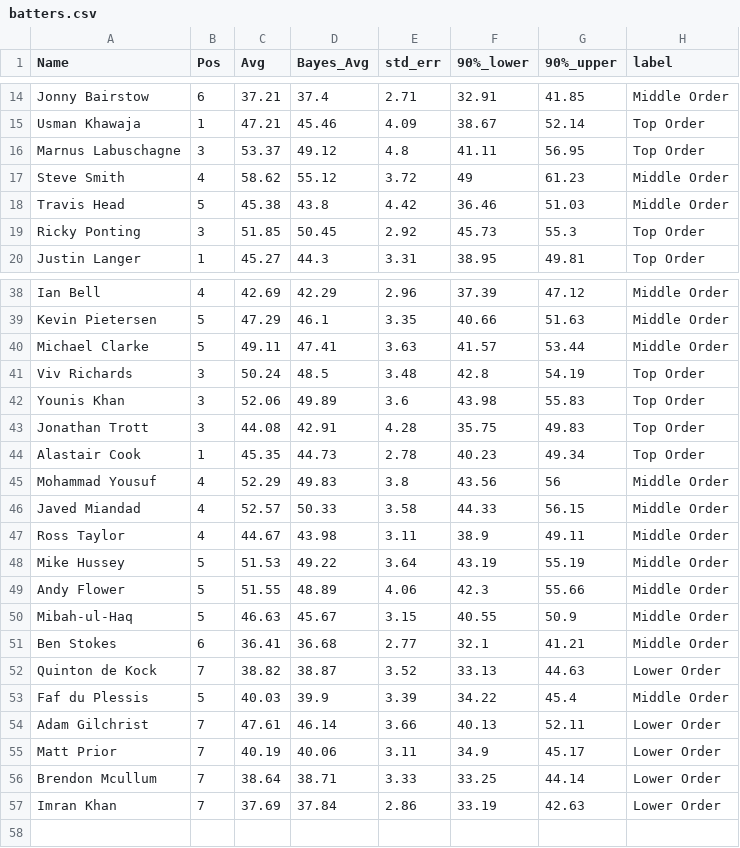
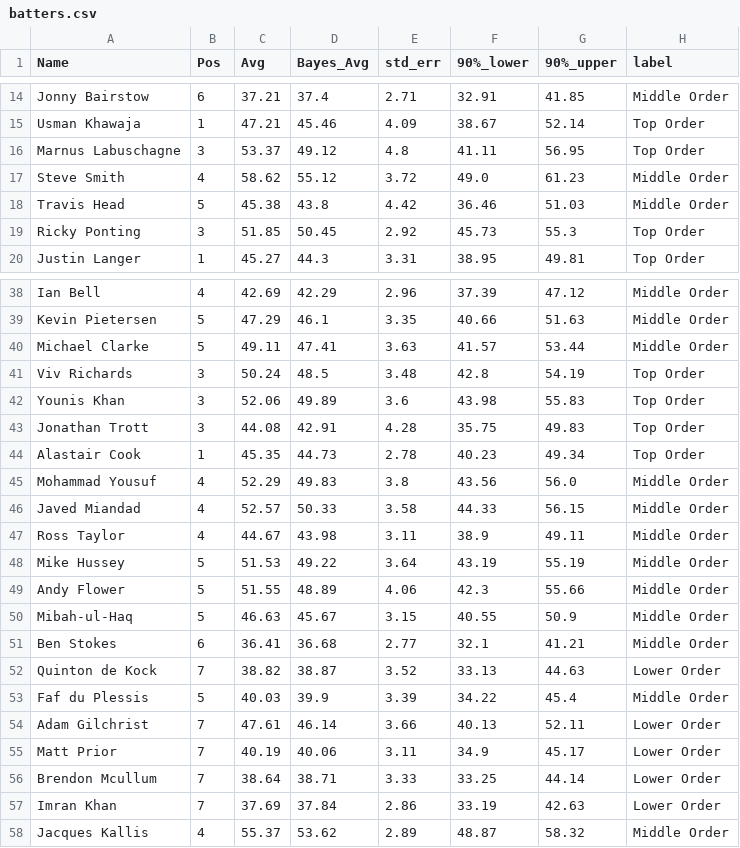
Before and after one commit to jkrishna12/Cricket_Bayesian_Average, a CSV file: Best_XI/batters.csv, drawn as a sheet; only a part is shown, gaps mark what is left out.

Commit message:
Add files via upload

```diff
--- a/Best_XI/batters.csv
+++ b/Best_XI/batters.csv
@@ -16,3 +16,3 @@ Usman Khawaja,1,47.21,45.46,4.09,38.67,52.14,Top Order
 Marnus Labuschagne,3,53.37,49.12,4.8,41.11,56.95,Top Order
-Steve Smith,4,58.62,55.12,3.72,49,61.23,Middle Order
+Steve Smith,4,58.62,55.12,3.72,49.0,61.23,Middle Order
 Travis Head,5,45.38,43.8,4.42,36.46,51.03,Middle Order
@@ -44,3 +44,3 @@ Jonathan Trott,3,44.08,42.91,4.28,35.75,49.83,Top Order
 Alastair Cook,1,45.35,44.73,2.78,40.23,49.34,Top Order
-Mohammad Yousuf,4,52.29,49.83,3.8,43.56,56,Middle Order
+Mohammad Yousuf,4,52.29,49.83,3.8,43.56,56.0,Middle Order
 Javed Miandad,4,52.57,50.33,3.58,44.33,56.15,Middle Order
@@ -57 +57,2 @@ Brendon Mcullum,7,38.64,38.71,3.33,33.25,44.14,Lower Order
 Imran Khan,7,37.69,37.84,2.86,33.19,42.63,Lower Order
+Jacques Kallis,4,55.37,53.62,2.89,48.87,58.32,Middle Order
```
